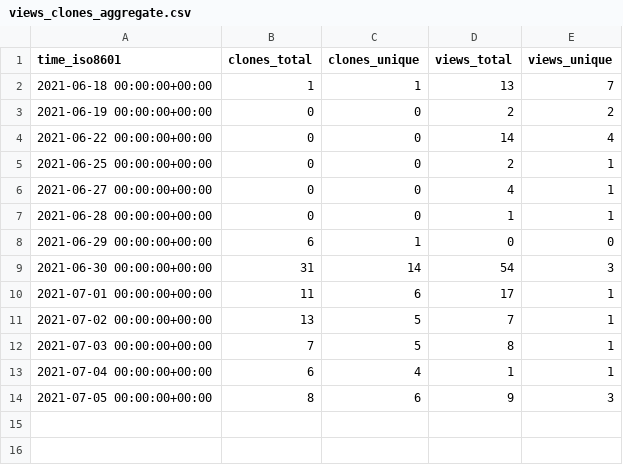
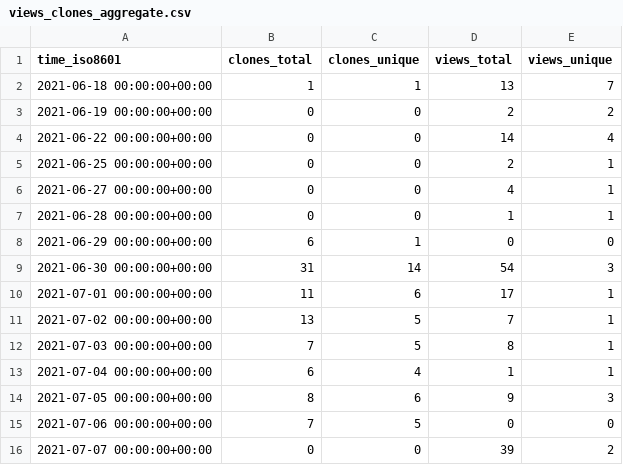
Before and after one commit to notional-labs/seahorse, a CSV file: faddat/sos/ghrs-data/views_clones_aggregate.csv, drawn as a sheet; the diff names each change by its address in the sheet, - before the commit and + after, or states it on an @@ line.

```diff
--- a/faddat/sos/ghrs-data/views_clones_aggregate.csv
+++ b/faddat/sos/ghrs-data/views_clones_aggregate.csv
+row 15: 2021-07-06 00:00:00+00:00 | 7 | 5 | 0 | 0
+row 16: 2021-07-07 00:00:00+00:00 | 0 | 0 | 39 | 2
```
Also changed, not shown: 1 other file.
